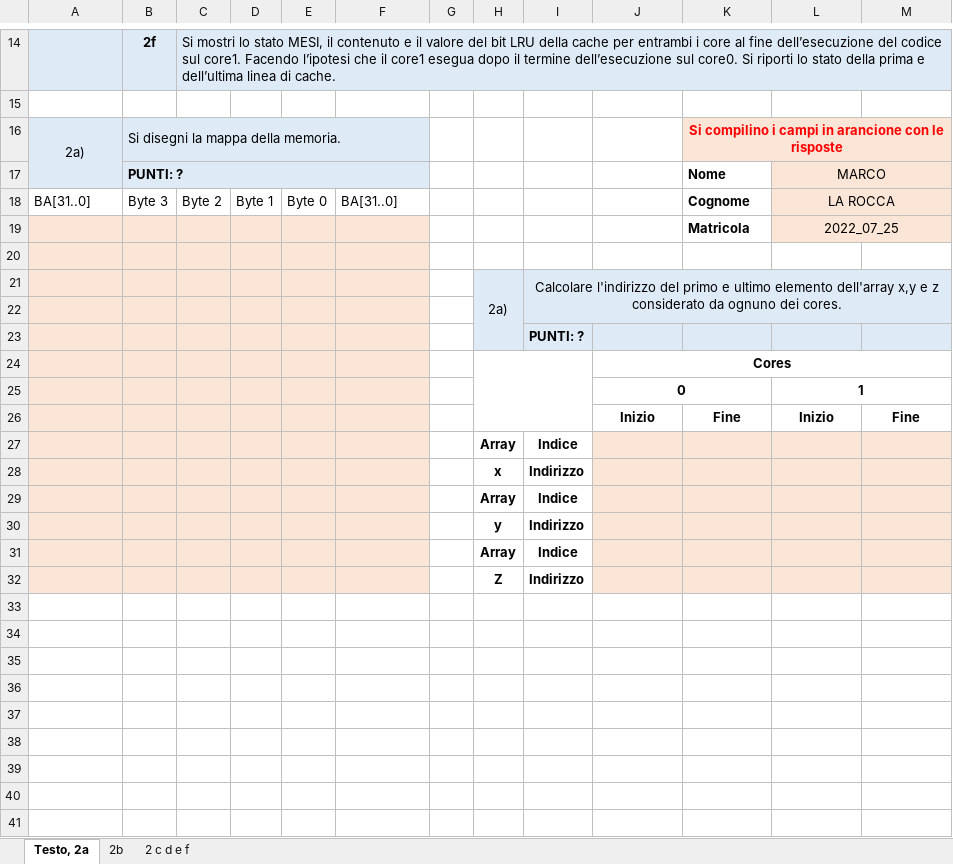
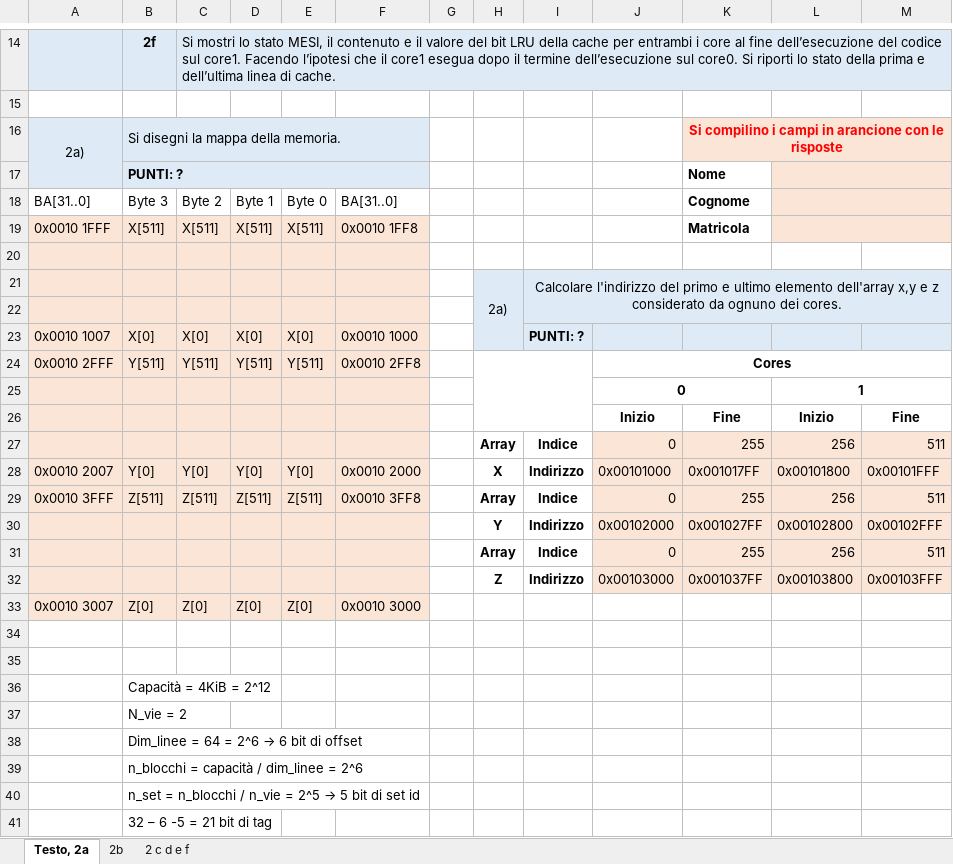
Before and after one commit to Tomassone/Universidad, an Excel workbook: Esercitazioni_AC/2022_07_25/2022_07_25 - Ex 2 Template.xlsx, sheet Testo, 2a, drawn as a sheet; only a part is shown, gaps mark what is left out; values as stored, in another font and other column widths than the file's, no borders; charts and pictures not drawn; removed rows and columns are numbered as before the commit, all else as after; the diff covers the shown part only; the diff names each change by its address in the sheet, - before the commit and + after, or states it on an @@ line.

```diff
--- a/Esercitazioni_AC/2022_07_25/2022_07_25 - Ex 2 Template.xlsx (sheet Testo, 2a)
+++ b/Esercitazioni_AC/2022_07_25/2022_07_25 - Ex 2 Template.xlsx (sheet Testo, 2a)
-L17: MARCO
+L17: (empty)
-L18: LA ROCCA
+L18: (empty)
-row 19:  |  |  |  |  |  |  |  |  |  | Matricola | 2022_07_25
+row 19: 0x0010 1FFF | X[511] | X[511] | X[511] | X[511] | 0x0010 1FF8 |  |  |  |  | Matricola
-row 23:  |  |  |  |  |  |  |  | PUNTI: ?
-row 24:  |  |  |  |  |  |  |  |  | Cores
+row 23: 0x0010 1007 | X[0] | X[0] | X[0] | X[0] | 0x0010 1000 |  |  | PUNTI: ?
+row 24: 0x0010 2FFF | Y[511] | Y[511] | Y[511] | Y[511] | 0x0010 2FF8 |  |  |  | Cores
-row 27:  |  |  |  |  |  |  | Array | Indice
-row 28:  |  |  |  |  |  |  | x | Indirizzo
-row 29:  |  |  |  |  |  |  | Array | Indice
-row 30:  |  |  |  |  |  |  | y | Indirizzo
+row 27:  |  |  |  |  |  |  | Array | Indice | 0 | 255 | 256 | 511
+row 28: 0x0010 2007 | Y[0] | Y[0] | Y[0] | Y[0] | 0x0010 2000 |  | X | Indirizzo | 0x00101000 | 0x001017FF | 0x00101800 | 0x00101FFF
+row 29: 0x0010 3FFF | Z[511] | Z[511] | Z[511] | Z[511] | 0x0010 3FF8 |  | Array | Indice | 0 | 255 | 256 | 511
+row 30:  |  |  |  |  |  |  | Y | Indirizzo | 0x00102000 | 0x001027FF | 0x00102800 | 0x00102FFF
+row 31:  |  |  |  |  |  |  | Array | Indice | 0 | 255 | 256 | 511
+row 32:  |  |  |  |  |  |  | Z | Indirizzo | 0x00103000 | 0x001037FF | 0x00103800 | 0x00103FFF
+row 33: 0x0010 3007 | Z[0] | Z[0] | Z[0] | Z[0] | 0x0010 3000
-A34:F35 fill: #FBE5D6
+A34:F35 fill: none
-row 34:  |  |  |  |  |  |  | Array | Indice
+row 34: (empty)
-J34:M35 fill: #FBE5D6
+J34:M35 fill: none
-row 35:  |  |  |  |  |  |  | Z | Indirizzo
+row 35: (empty)
+row 36:  | Capacità = 4KiB = 2^12
+row 37:  | N_vie = 2
+row 38:  | Dim_linee = 64 = 2^6 → 6 bit di offset
+row 39:  | n_blocchi = capacità / dim_linee = 2^6
+row 40:  | n_set = n_blocchi / n_vie = 2^5 → 5 bit di set id
+row 41:  | 32 – 6 -5 = 21 bit di tag
```
Also changed, not shown: 2 edited cells elsewhere in this sheet, sheet 2b, charts or pictures, Esercitazioni_AC/2020_10_05/2020_10_05 - Ex 1 Template.xlsx, Esercitazioni_AC/2022_01_24/Es1_Cognome_Nome_CEM_2022_01_24.xlsx, 3 other files.
